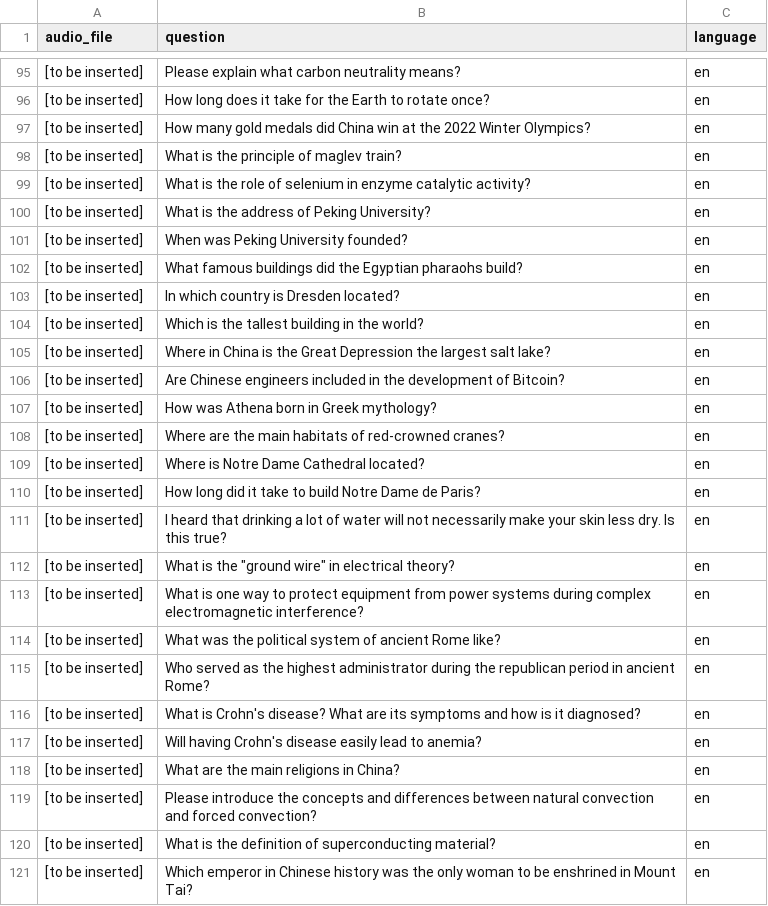
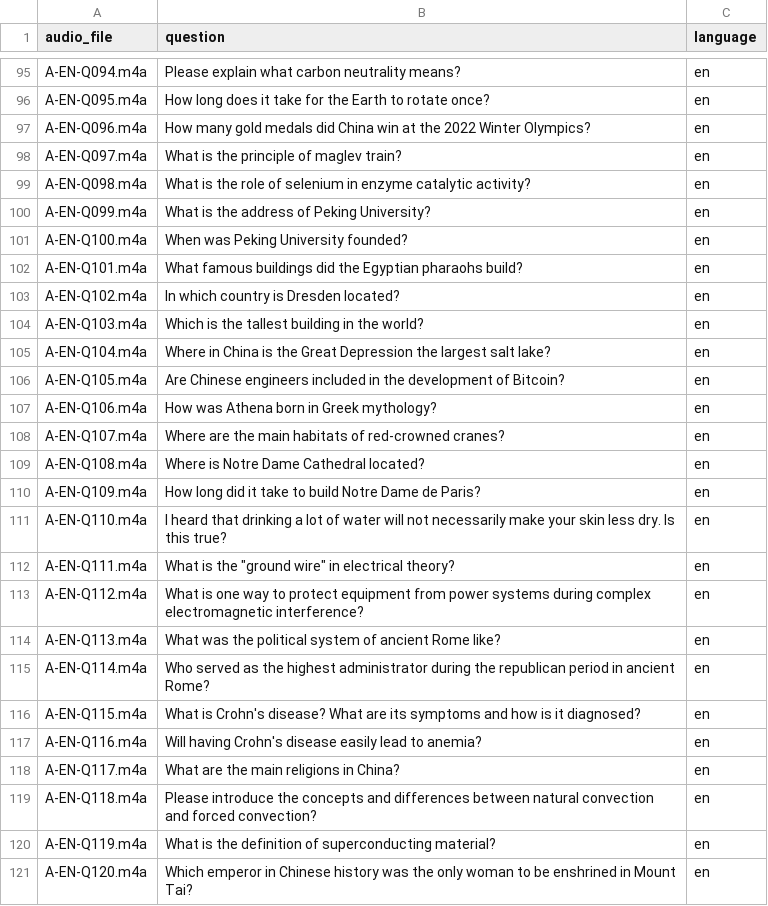
Before and after one commit to dorcagombar/BME-Comparative-Analysis-of-Intelligent-Assistants, a CSV file: data/Question_en.csv, drawn as a sheet; only a part is shown, gaps mark what is left out; the diff covers the shown part only; the diff names each change by its address in the sheet, - before the commit and + after, or states it on an @@ line.

```diff
--- a/data/Question_en.csv
+++ b/data/Question_en.csv
-A95 (audio_file): [to be inserted]
+A95 (audio_file): A-EN-Q094.m4a
-A96 (audio_file): [to be inserted]
+A96 (audio_file): A-EN-Q095.m4a
-A97 (audio_file): [to be inserted]
+A97 (audio_file): A-EN-Q096.m4a
-A98 (audio_file): [to be inserted]
+A98 (audio_file): A-EN-Q097.m4a
-A99 (audio_file): [to be inserted]
+A99 (audio_file): A-EN-Q098.m4a
-A100 (audio_file): [to be inserted]
+A100 (audio_file): A-EN-Q099.m4a
-A101 (audio_file): [to be inserted]
+A101 (audio_file): A-EN-Q100.m4a
-A102 (audio_file): [to be inserted]
+A102 (audio_file): A-EN-Q101.m4a
-A103 (audio_file): [to be inserted]
+A103 (audio_file): A-EN-Q102.m4a
-A104 (audio_file): [to be inserted]
+A104 (audio_file): A-EN-Q103.m4a
-A105 (audio_file): [to be inserted]
+A105 (audio_file): A-EN-Q104.m4a
-A106 (audio_file): [to be inserted]
+A106 (audio_file): A-EN-Q105.m4a
-A107 (audio_file): [to be inserted]
+A107 (audio_file): A-EN-Q106.m4a
-A108 (audio_file): [to be inserted]
+A108 (audio_file): A-EN-Q107.m4a
-A109 (audio_file): [to be inserted]
+A109 (audio_file): A-EN-Q108.m4a
-A110 (audio_file): [to be inserted]
+A110 (audio_file): A-EN-Q109.m4a
-A111 (audio_file): [to be inserted]
+A111 (audio_file): A-EN-Q110.m4a
-A112 (audio_file): [to be inserted]
+A112 (audio_file): A-EN-Q111.m4a
-A113 (audio_file): [to be inserted]
+A113 (audio_file): A-EN-Q112.m4a
-A114 (audio_file): [to be inserted]
+A114 (audio_file): A-EN-Q113.m4a
-A115 (audio_file): [to be inserted]
+A115 (audio_file): A-EN-Q114.m4a
-A116 (audio_file): [to be inserted]
+A116 (audio_file): A-EN-Q115.m4a
-A117 (audio_file): [to be inserted]
+A117 (audio_file): A-EN-Q116.m4a
-A118 (audio_file): [to be inserted]
+A118 (audio_file): A-EN-Q117.m4a
-A119 (audio_file): [to be inserted]
+A119 (audio_file): A-EN-Q118.m4a
-A120 (audio_file): [to be inserted]
+A120 (audio_file): A-EN-Q119.m4a
-A121 (audio_file): [to be inserted]
+A121 (audio_file): A-EN-Q120.m4a
```
Also changed, not shown: 103 edited cells elsewhere in this file.
